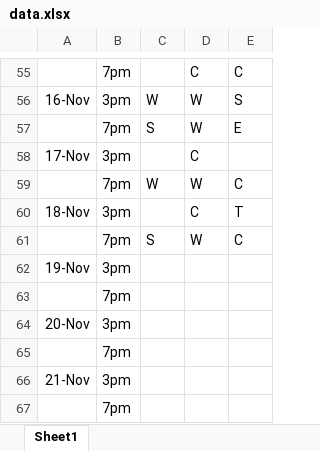
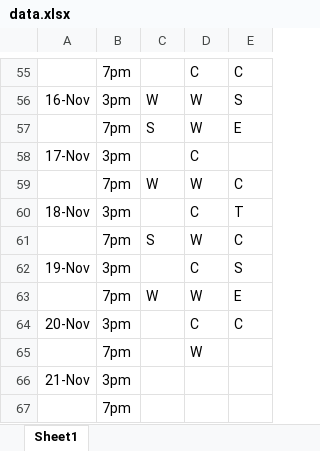
Before and after one commit to KaiTran1903/dear-data-100, an Excel workbook: data/data.xlsx, sheet Sheet1, drawn as a sheet; only a part is shown, gaps mark what is left out; values as stored, in another font and other column widths than the file's, no borders; removed rows and columns are numbered as before the commit, all else as after; the diff names each change by its address in the sheet, - before the commit and + after, or states it on an @@ line.

Commit message:
add data commit

```diff
--- a/data/data.xlsx (sheet Sheet1)
+++ b/data/data.xlsx (sheet Sheet1)
-D62: (empty)
+D62: C
-E62: (empty)
+E62: S
-row 63:  | 7pm
+row 63:  | 7pm | W | W | E
-D64: (empty)
+D64: C
-E64: (empty)
+E64: C
-D65: (empty)
+D65: W
```
